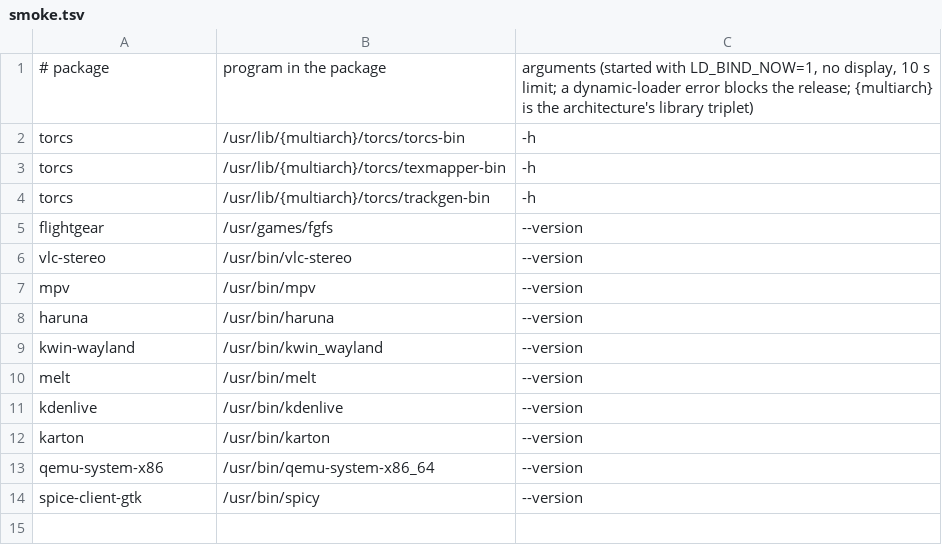
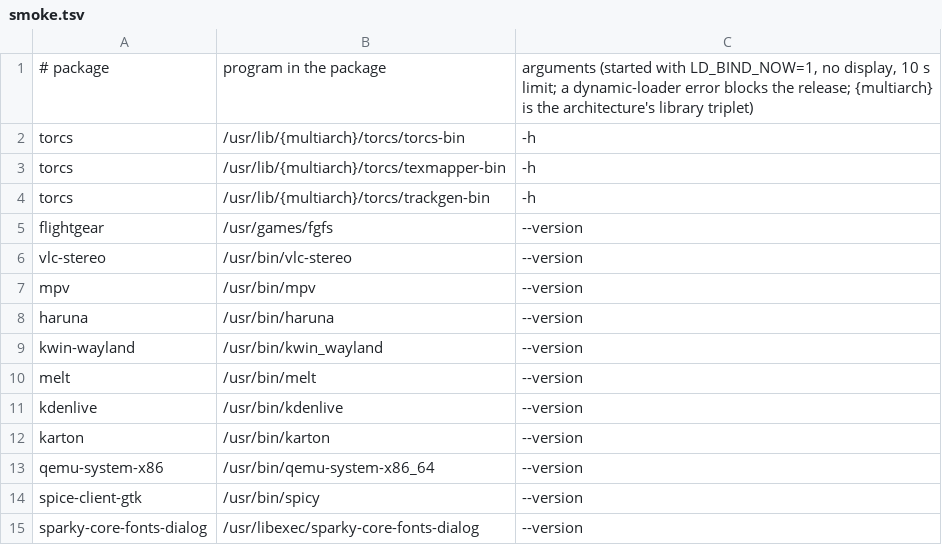
Before and after one commit to Sparky-OS/sparky-stereo-os-build, a TSV file: sparky-os/lean/smoke.tsv, drawn as a sheet; the diff names each change by its address in the sheet, - before the commit and + after, or states it on an @@ line.

```diff
--- a/sparky-os/lean/smoke.tsv
+++ b/sparky-os/lean/smoke.tsv
+row 15: sparky-core-fonts-dialog | /usr/libexec/sparky-core-fonts-dialog | --version
```
Also changed, not shown: 2 other files.
